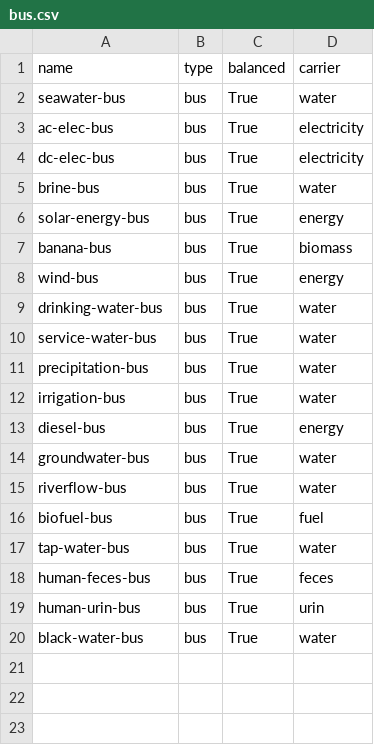
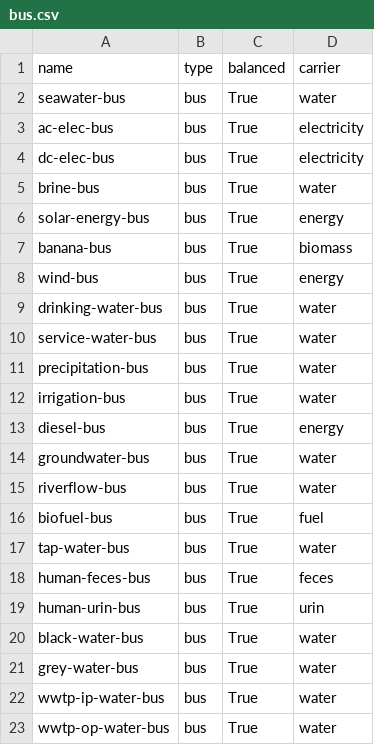
Before and after one commit to rl-institut/WEFEConfigurator, a CSV file: component_library/WIP_components/data/elements/bus.csv, drawn as a sheet; the diff names each change by its address in the sheet, - before the commit and + after, or states it on an @@ line.

```diff
--- a/component_library/WIP_components/data/elements/bus.csv
+++ b/component_library/WIP_components/data/elements/bus.csv
+row 21: grey-water-bus | bus | True | water
+row 22: wwtp-ip-water-bus | bus | True | water
+row 23: wwtp-op-water-bus | bus | True | water
```
Also changed, not shown: component_library/WIP_components/data/elements/wastewater_treatment.csv, 2 other files.
